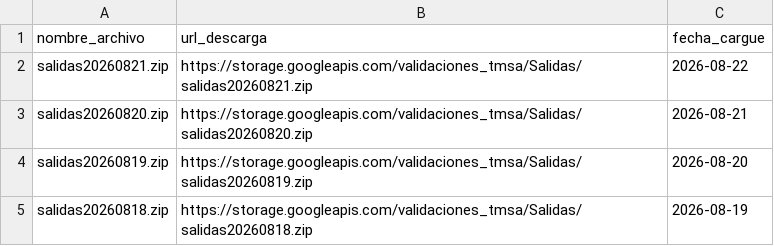
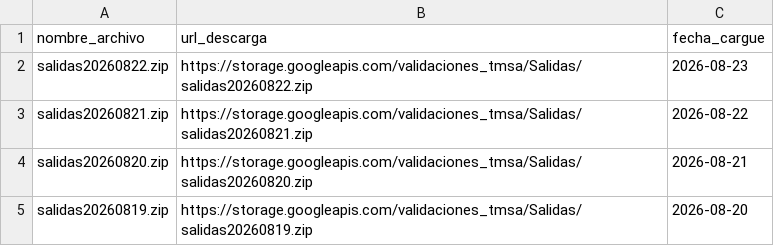
Before and after one commit to Mendivenson/datajam3, a CSV file: data/download url salidas.csv, drawn as a sheet; only a part is shown; the shorter side is filled out with more unchanged rows.

```diff
--- a/data/download url salidas.csv
+++ b/data/download url salidas.csv
@@ -1,2 +1,3 @@
 "nombre_archivo","url_descarga","fecha_cargue"
+"salidas20260822.zip","https://storage.googleapis.com/validaciones_tmsa/Salidas/salidas20260822.zip","2026-08-23"
 "salidas20260821.zip","https://storage.googleapis.com/validaciones_tmsa/Salidas/salidas20260821.zip","2026-08-22"
```
Also changed, not shown: data/download url validaciones.csv.
